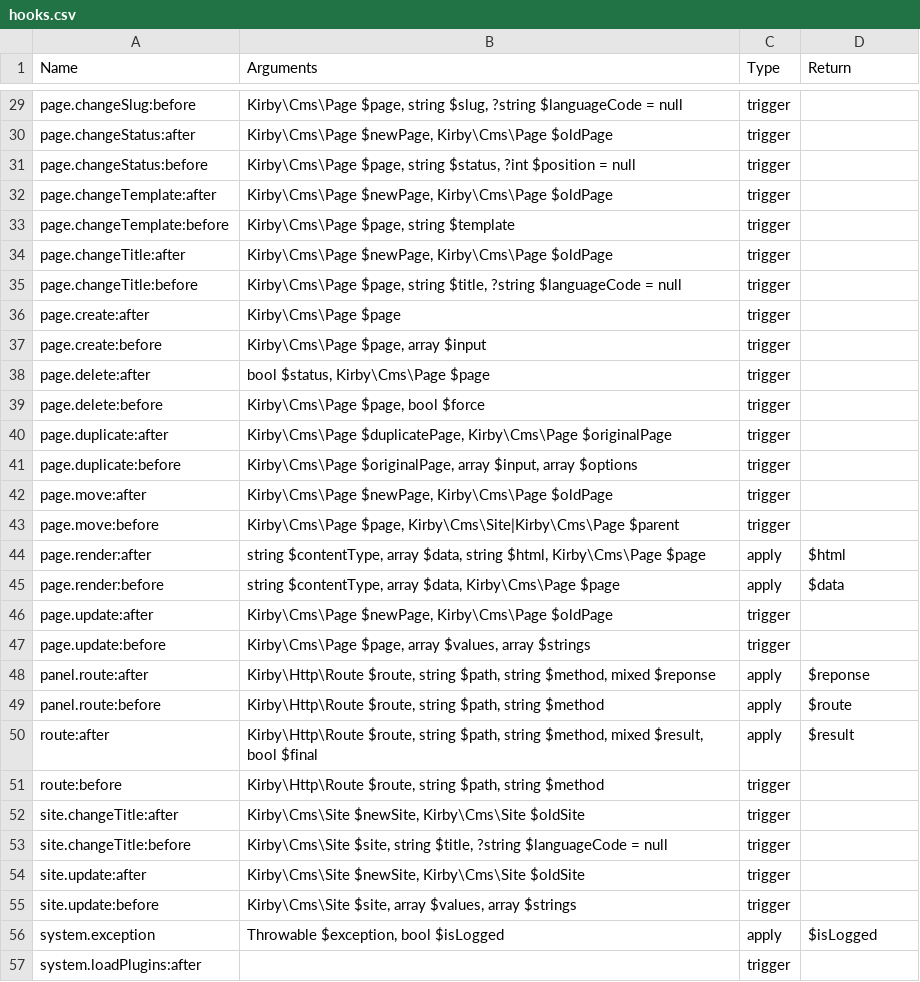
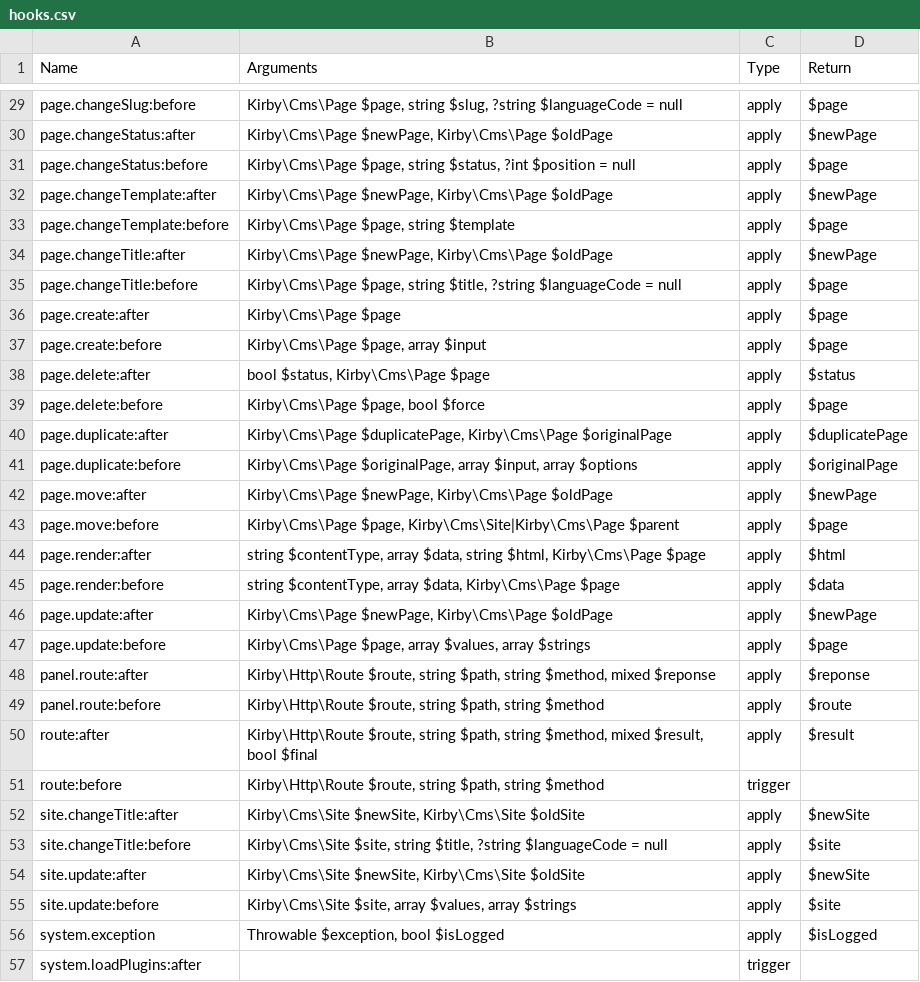
Before and after one commit to getkirby/getkirby.com, a CSV file: content/docs/2_reference/7_plugins/2_hooks/hooks.csv, drawn as a sheet; only a part is shown, gaps mark what is left out; the diff covers the shown part only; the diff names each change by its address in the sheet, - before the commit and + after, or states it on an @@ line.

Commit message:
docs: Mark model and language hooks as apply hooks

```diff
--- a/content/docs/2_reference/7_plugins/2_hooks/hooks.csv
+++ b/content/docs/2_reference/7_plugins/2_hooks/hooks.csv
-C29:C43 (Type): trigger
+C29:C43 (Type): apply
-D29 (Return): (empty)
+D29 (Return): $page
-D30 (Return): (empty)
+D30 (Return): $newPage
-D31 (Return): (empty)
+D31 (Return): $page
-D32 (Return): (empty)
+D32 (Return): $newPage
-D33 (Return): (empty)
+D33 (Return): $page
-D34 (Return): (empty)
+D34 (Return): $newPage
-D35:D37 (Return): (empty)
+D35:D37 (Return): $page
-D38 (Return): (empty)
+D38 (Return): $status
-D39 (Return): (empty)
+D39 (Return): $page
-D40 (Return): (empty)
+D40 (Return): $duplicatePage
-D41 (Return): (empty)
+D41 (Return): $originalPage
-D42 (Return): (empty)
+D42 (Return): $newPage
-D43 (Return): (empty)
+D43 (Return): $page
-C46:C47 (Type): trigger
+C46:C47 (Type): apply
-D46 (Return): (empty)
+D46 (Return): $newPage
-D47 (Return): (empty)
+D47 (Return): $page
-C52:C55 (Type): trigger
+C52:C55 (Type): apply
-D52 (Return): (empty)
+D52 (Return): $newSite
-D53 (Return): (empty)
+D53 (Return): $site
-D54 (Return): (empty)
+D54 (Return): $newSite
-D55 (Return): (empty)
+D55 (Return): $site
```
Also changed, not shown: 92 edited cells elsewhere in this file, 1 other file.
